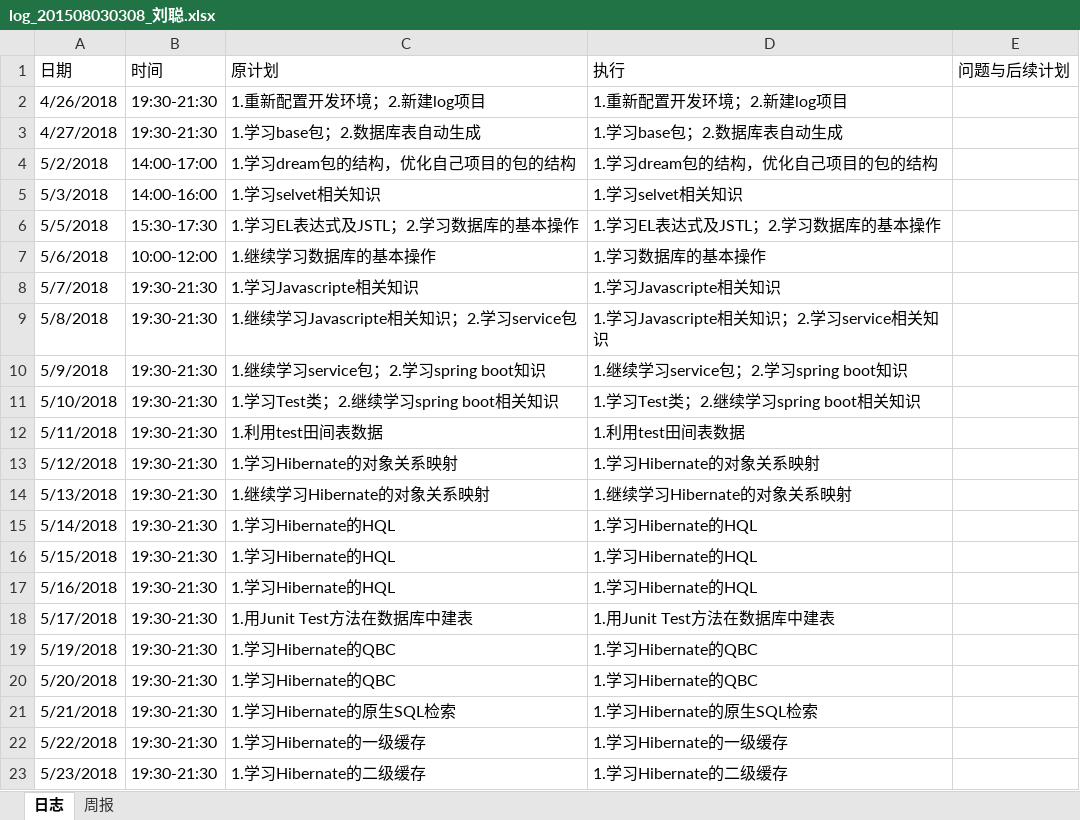
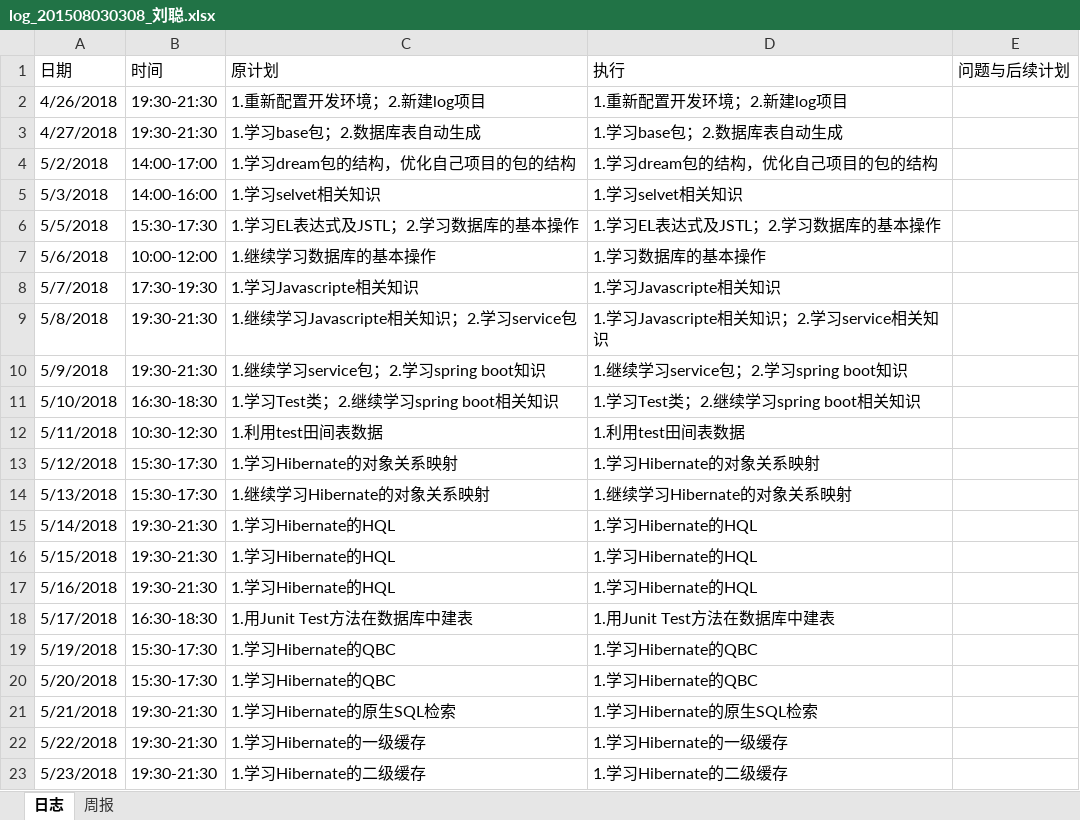
Before and after one commit to Spritnoodle/Spritnoodle, an Excel workbook: log/log_201508030308_刘聪.xlsx, sheet 日志, drawn as a sheet; values as stored, in another font and other column widths than the file's, no borders; the diff names each change by its address in the sheet, - before the commit and + after, or states it on an @@ line.

Commit message:
update log

```diff
--- a/log/log_201508030308_刘聪.xlsx (sheet 日志)
+++ b/log/log_201508030308_刘聪.xlsx (sheet 日志)
-B8 (时间): 19:30-21:30
+B8 (时间): 17:30-19:30
-B11 (时间): 19:30-21:30
+B11 (时间): 16:30-18:30
-B12 (时间): 19:30-21:30
+B12 (时间): 10:30-12:30
-B13:B14 (时间): 19:30-21:30
+B13:B14 (时间): 15:30-17:30
-B18 (时间): 19:30-21:30
+B18 (时间): 16:30-18:30
-B19:B20 (时间): 19:30-21:30
+B19:B20 (时间): 15:30-17:30
```
